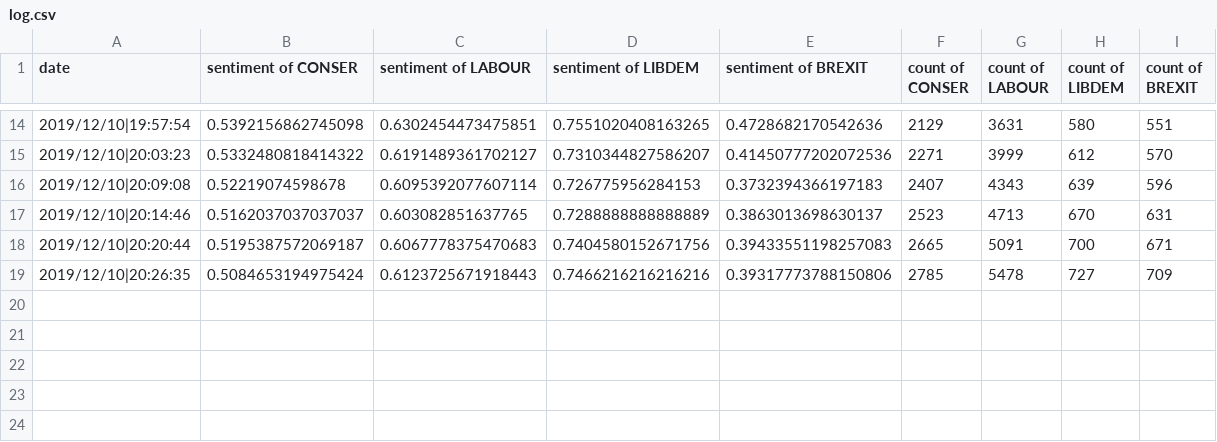
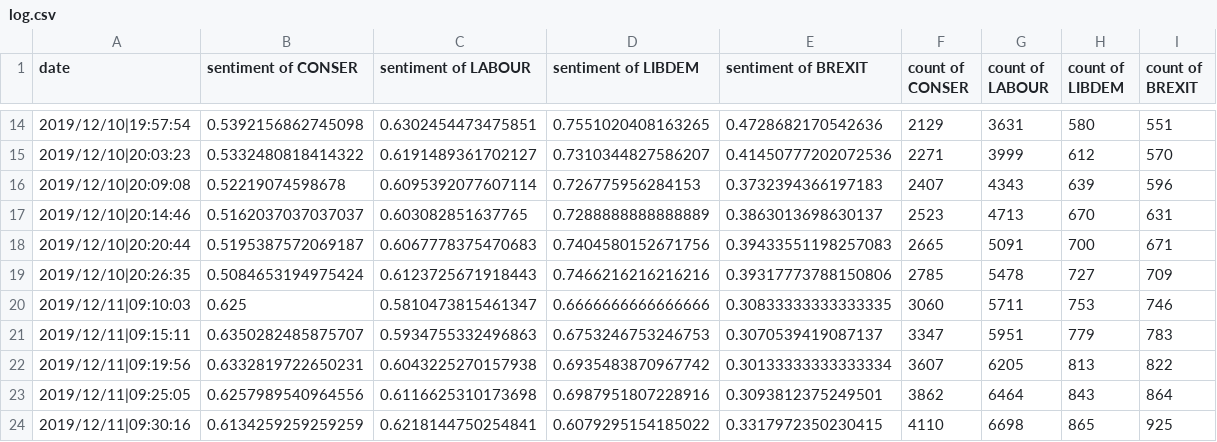
Before and after one commit to AriizumiKW/ApacheStorm-Twitter4j-DataAnalysis, a CSV file: log.csv, drawn as a sheet; only a part is shown, gaps mark what is left out; the diff names each change by its address in the sheet, - before the commit and + after, or states it on an @@ line.

```diff
--- a/log.csv
+++ b/log.csv
+row 20: 2019/12/11|09:10:03 | 0.625 | 0.5810473815461347 | 0.6666666666666666 | 0.30833333333333335 | 3060 | 5711 | 753 | 746
+row 21: 2019/12/11|09:15:11 | 0.6350282485875707 | 0.5934755332496863 | 0.6753246753246753 | 0.3070539419087137 | 3347 | 5951 | 779 | 783
+row 22: 2019/12/11|09:19:56 | 0.6332819722650231 | 0.6043225270157938 | 0.6935483870967742 | 0.30133333333333334 | 3607 | 6205 | 813 | 822
+row 23: 2019/12/11|09:25:05 | 0.6257989540964556 | 0.6116625310173698 | 0.6987951807228916 | 0.3093812375249501 | 3862 | 6464 | 843 | 864
+row 24: 2019/12/11|09:30:16 | 0.6134259259259259 | 0.6218144750254841 | 0.6079295154185022 | 0.3317972350230415 | 4110 | 6698 | 865 | 925
```
Also changed, not shown: 6 other files.
